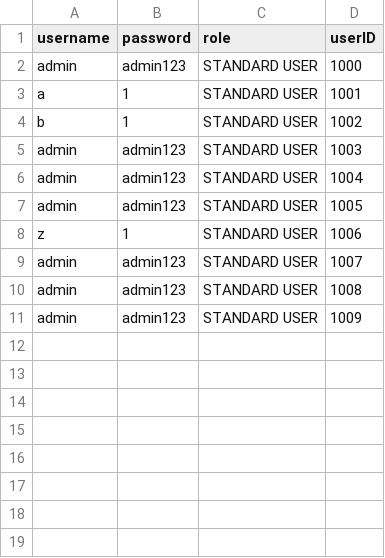
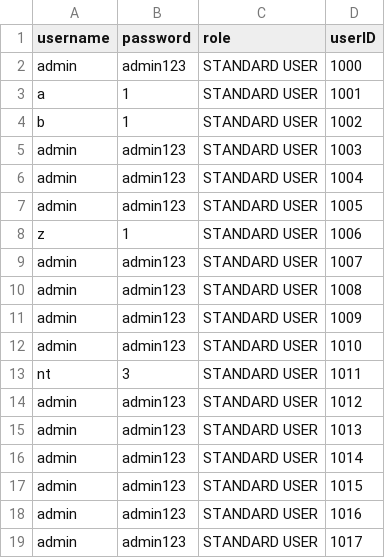
Before and after one commit to neymango11/BankSystemProject, a CSV file: data/users.csv, drawn as a sheet; the diff names each change by its address in the sheet, - before the commit and + after, or states it on an @@ line.

```diff
--- a/data/users.csv
+++ b/data/users.csv
+row 12: admin | admin123 | STANDARD USER | 1010
+row 13: nt | 3 | STANDARD USER | 1011
+row 14: admin | admin123 | STANDARD USER | 1012
+row 15: admin | admin123 | STANDARD USER | 1013
+row 16: admin | admin123 | STANDARD USER | 1014
+row 17: admin | admin123 | STANDARD USER | 1015
+row 18: admin | admin123 | STANDARD USER | 1016
+row 19: admin | admin123 | STANDARD USER | 1017
```
Also changed, not shown: data/transactions.csv, 16 other files.
